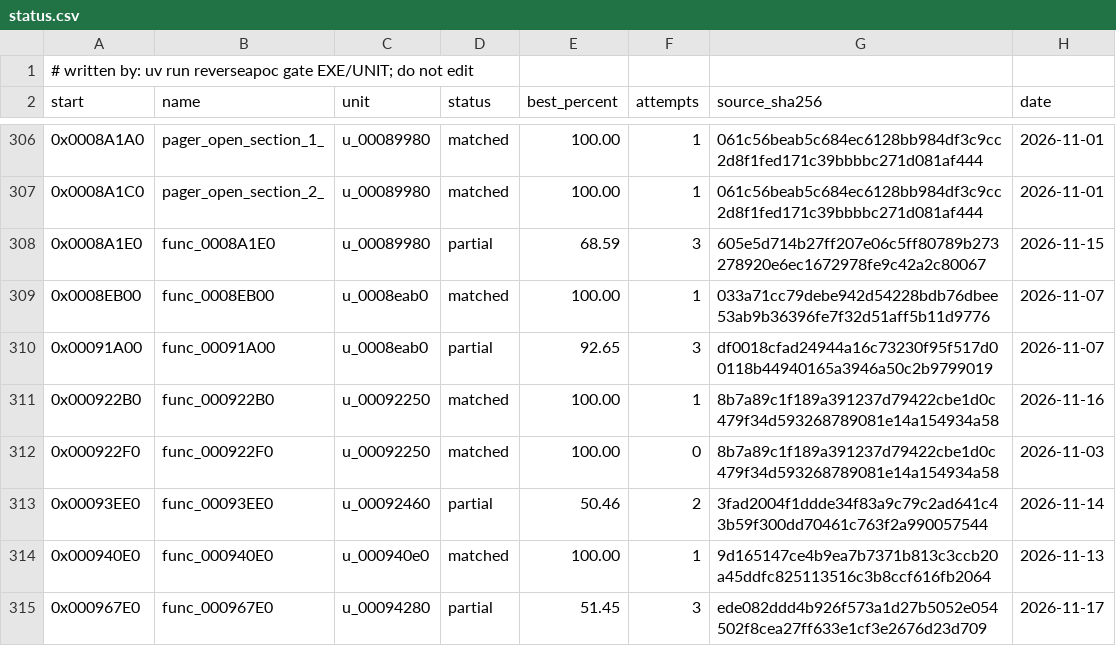
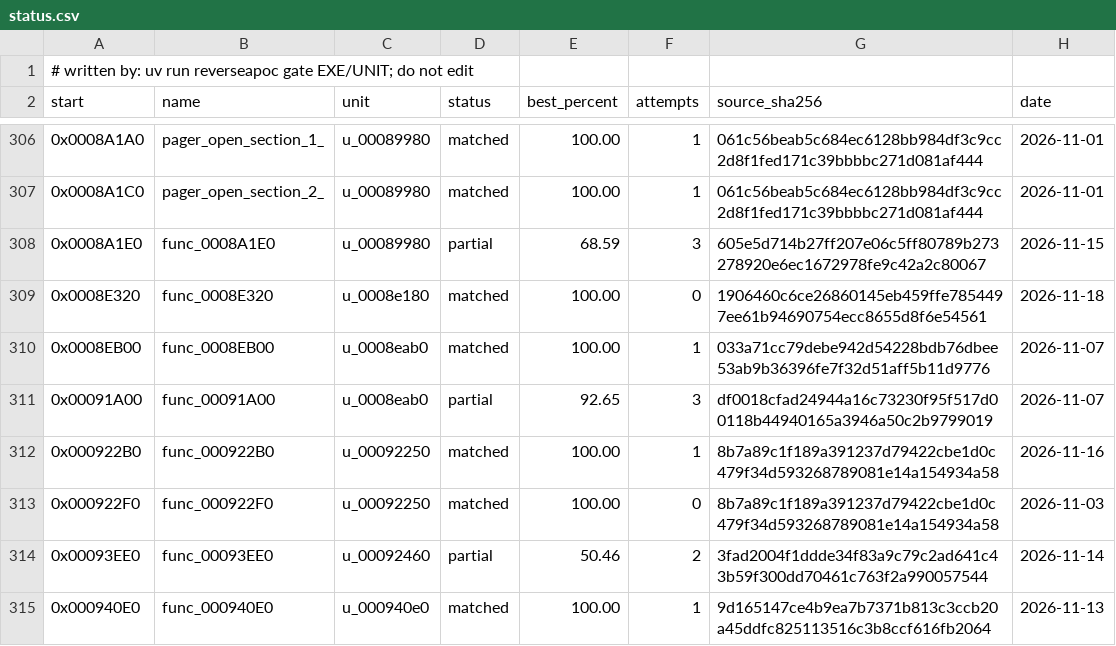
Before and after one commit to ayrtondenner/ReverseApoc, a CSV file: config/ufo2p/status.csv, drawn as a sheet; only a part is shown, gaps mark what is left out; the shorter side is filled out with more unchanged rows; the diff names each change by its address in the sheet, - before the commit and + after, or states it on an @@ line.

```diff
--- a/config/ufo2p/status.csv
+++ b/config/ufo2p/status.csv
+row 309: 0x0008E320 | func_0008E320 | u_0008e180 | matched | 100.00 | 0 | 1906460c6ce26860145eb459ffe7854497ee61b94690754ecc8655d8f6e54561 | 2026-11-18
```
Also changed, not shown: 2 other files.
